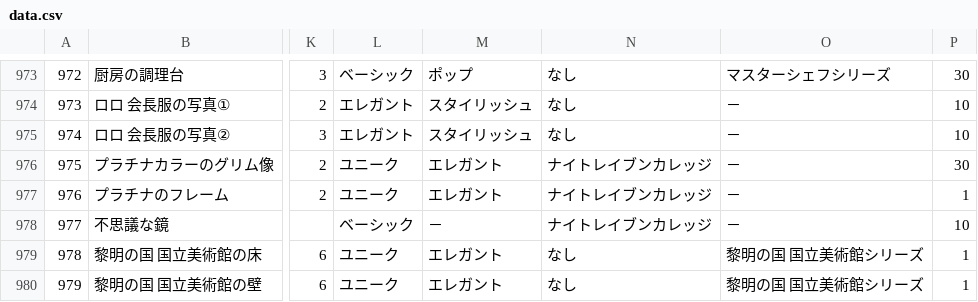
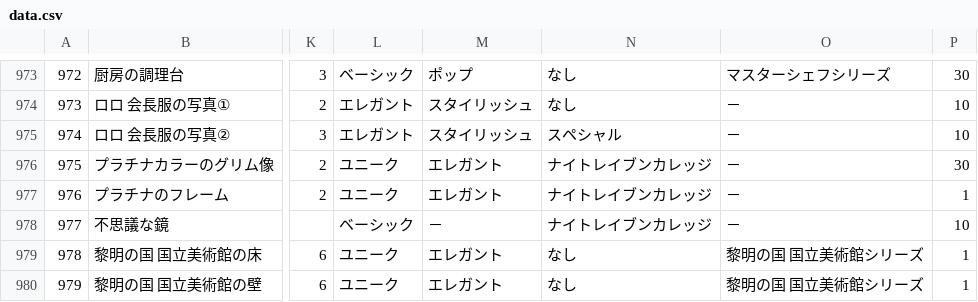
Before and after one commit to SZ7M8ci7/roomcalc, a CSV file: data.csv, drawn as a sheet; only a part is shown, gaps mark what is left out; the diff names each change by its address in the sheet, - before the commit and + after, or states it on an @@ line.

```diff
--- a/data.csv
+++ b/data.csv
-N975: なし
+N975: スペシャル
```
